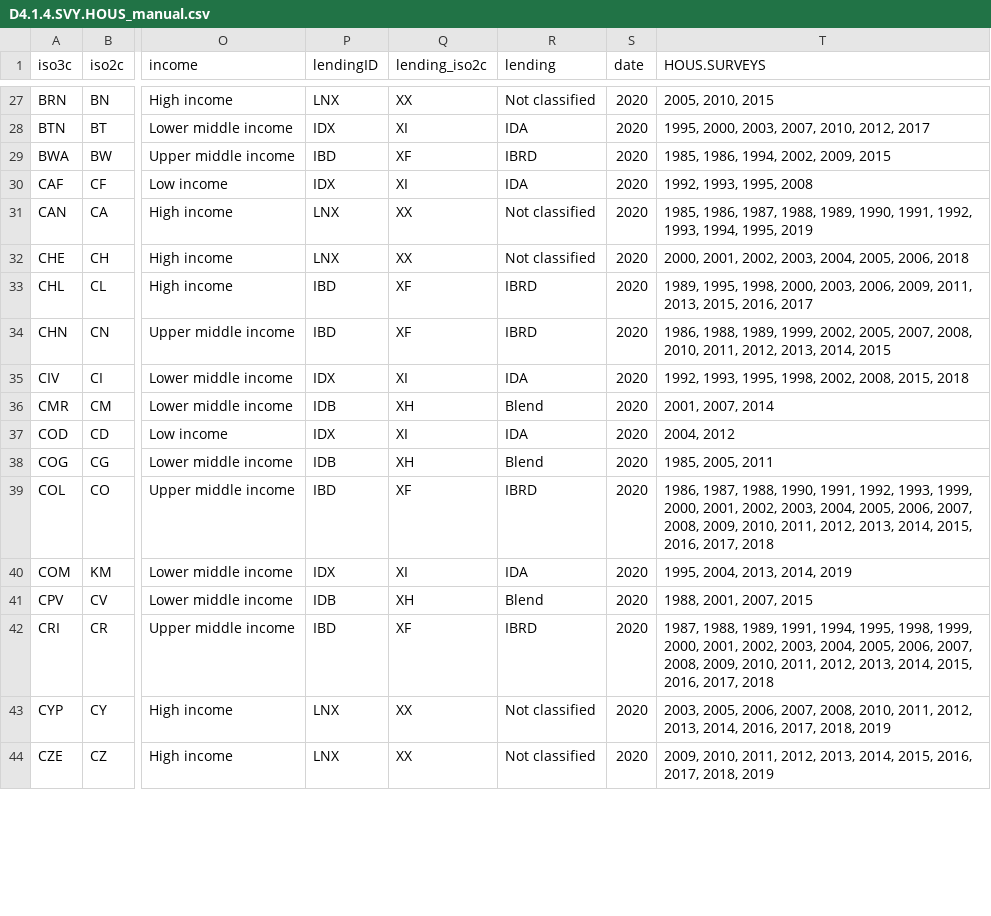
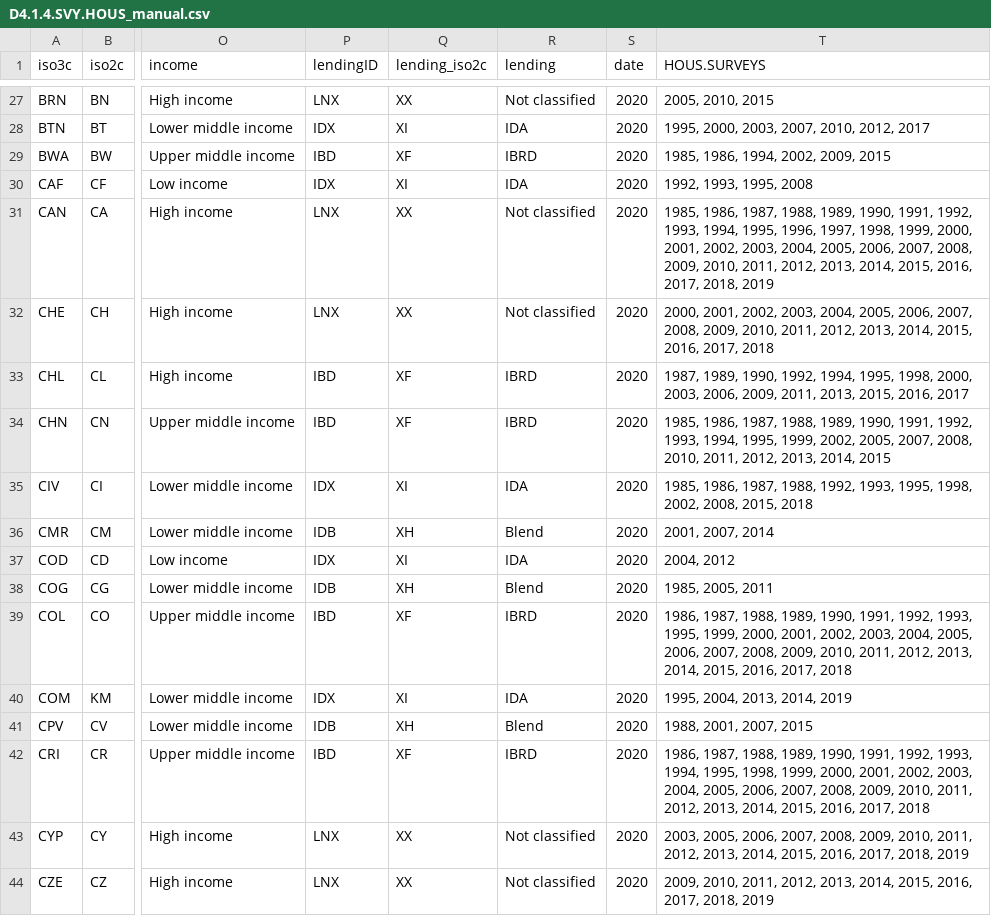
Before and after one commit to worldbank/SPI, a CSV file: 01_raw_data/4.1_SOCS/D4.1.4.SVY.HOUS_manual.csv, drawn as a sheet; only a part is shown, gaps mark what is left out; the diff covers the shown part only; the diff names each change by its address in the sheet, - before the commit and + after, or states it on an @@ line.

```diff
--- a/01_raw_data/4.1_SOCS/D4.1.4.SVY.HOUS_manual.csv
+++ b/01_raw_data/4.1_SOCS/D4.1.4.SVY.HOUS_manual.csv
-T31 (HOUS.SURVEYS): …1994, 1995, 2019
+T31 (HOUS.SURVEYS): …1994, 1995, 1996, 1997, 1998, 1999, 2000, 2001, 2002, 2003, 2004, 2005, 2006, 2007, 2008, 2009, 2010, 2011, 2012, 2013, 2014, 2015, 2016, 2017, 2018, 2019
-T32 (HOUS.SURVEYS): …2005, 2006, 2018
+T32 (HOUS.SURVEYS): …2005, 2006, 2007, 2008, 2009, 2010, 2011, 2012, 2013, 2014, 2015, 2016, 2017, 2018
-T33 (HOUS.SURVEYS): 1989, 1995, 1998,…
+T33 (HOUS.SURVEYS): 1987, 1989, 1990, 1992, 1994, 1995, 1998,…
-T34 (HOUS.SURVEYS): 1986, 1988, 1989, 1999, 2002,…
+T34 (HOUS.SURVEYS): 1985, 1986, 1987, 1988, 1989, 1990, 1991, 1992, 1993, 1994, 1995, 1999, 2002,…
-T35 (HOUS.SURVEYS): 1992, 1993,…
+T35 (HOUS.SURVEYS): 1985, 1986, 1987, 1988, 1992, 1993,…
-T39 (HOUS.SURVEYS): …1987, 1988, 1990, 1991, 1992, 1993, 1999, 2000,…
+T39 (HOUS.SURVEYS): …1987, 1988, 1989, 1990, 1991, 1992, 1993, 1995, 1999, 2000,…
-T42 (HOUS.SURVEYS): 1987, 1988, 1989, 1991, 1994, 1995,…
+T42 (HOUS.SURVEYS): 1986, 1987, 1988, 1989, 1990, 1991, 1992, 1993, 1994, 1995,…
-T43 (HOUS.SURVEYS): …2007, 2008, 2010, 2011, 2012, 2013, 2014, 2016, 2017,…
+T43 (HOUS.SURVEYS): …2007, 2008, 2009, 2010, 2011, 2012, 2013, 2014, 2015, 2016, 2017,…
```
Also changed, not shown: 91 edited cells elsewhere in this file, 01_raw_data/4.1_SOCS/D4.1.4.SVY.HOUS_NADA.csv, 01_raw_data/4.1_SOCS/D4.1.7.SVY.HLTH_NADA.csv, 30 other files.
